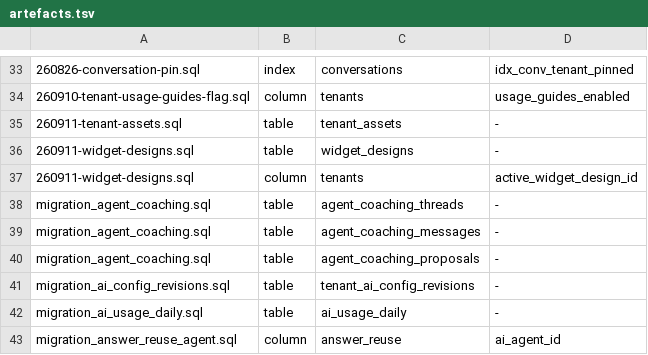
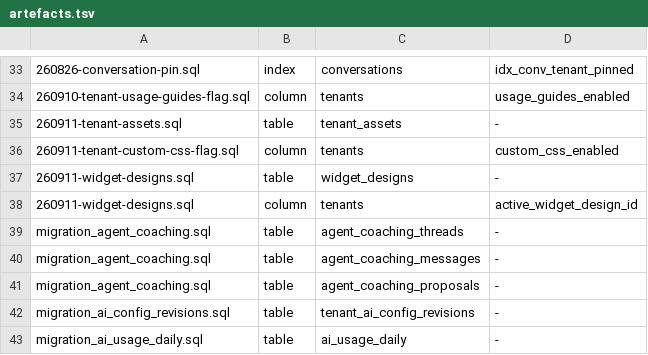
Before and after one commit to KimIgyong/btbz-sharp-talk, a TSV file: sql/artefacts.tsv, drawn as a sheet; only a part is shown, gaps mark what is left out; the shorter side is filled out with more unchanged rows; the diff names each change by its address in the sheet, - before the commit and + after, or states it on an @@ line.

```diff
--- a/sql/artefacts.tsv
+++ b/sql/artefacts.tsv
+row 36: 260911-tenant-custom-css-flag.sql | column | tenants | custom_css_enabled
```
Also changed, not shown: 43 other files.
